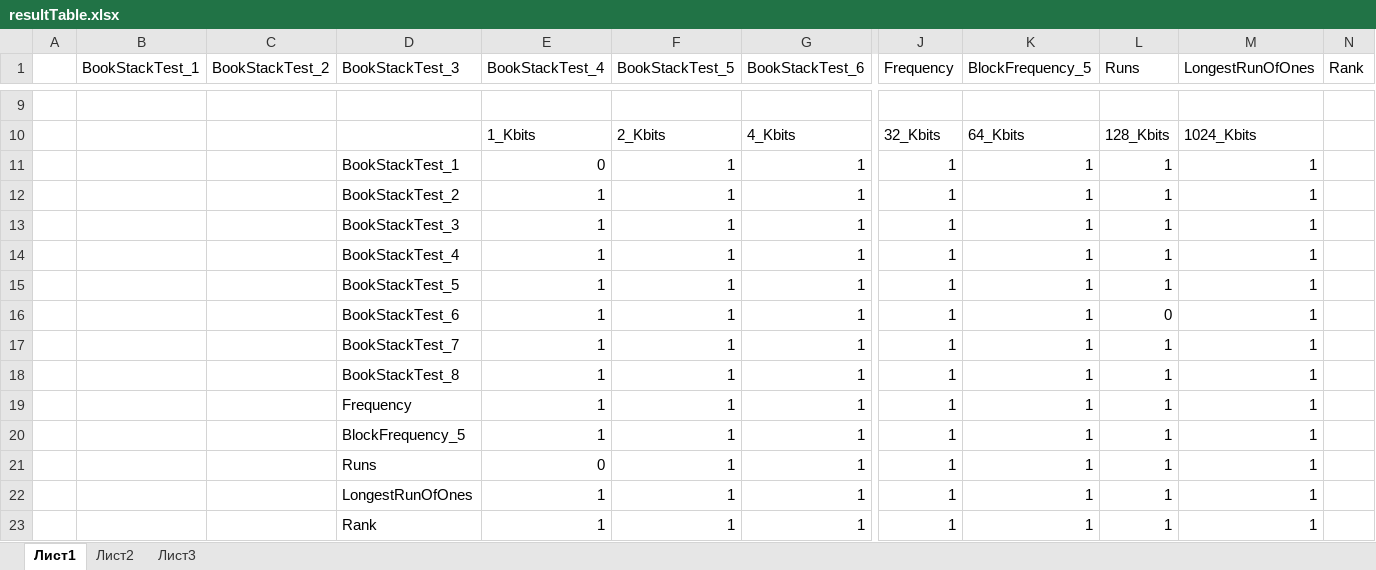
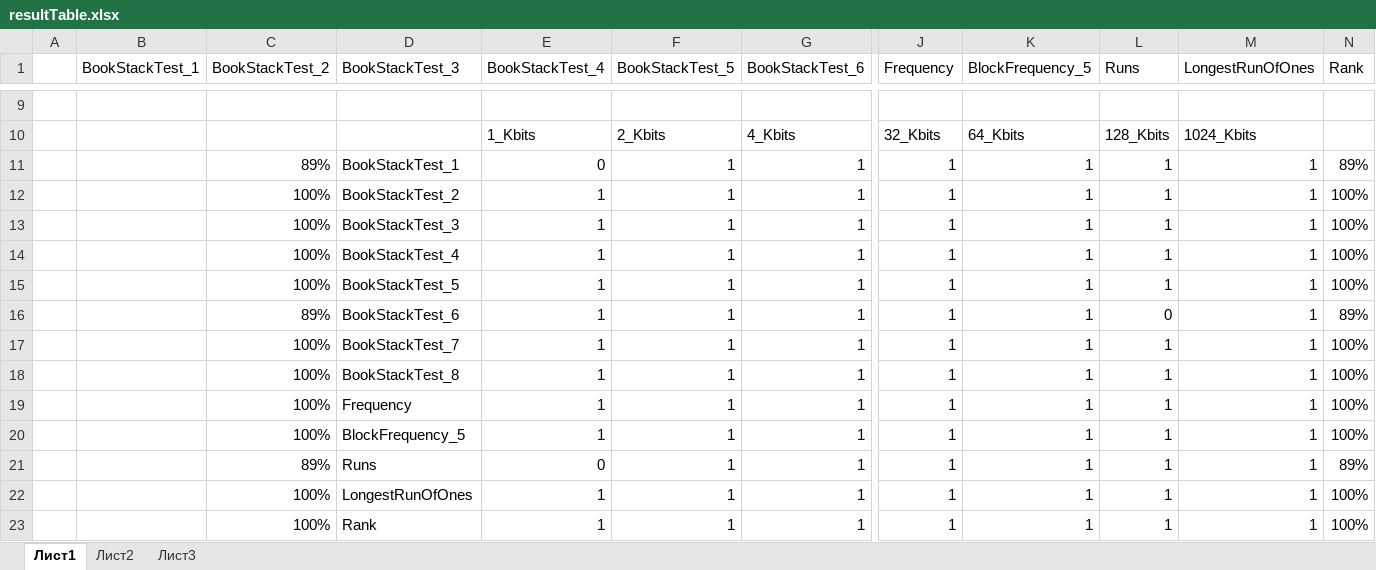
Before and after one commit to lipaboy/RandomSequences, an Excel workbook: results/beacon/resultTable.xlsx, sheet Лист1, drawn as a sheet; only a part is shown, gaps mark what is left out; values as stored, in another font and other column widths than the file's, no borders; charts and pictures not drawn; removed rows and columns are numbered as before the commit, all else as after; rows hold the shown columns only; the diff covers the shown part only; the diff names each change by its address in the sheet, - before the commit and + after, or states it on an @@ line.

Commit message:
Update results.xlsx in beacon

```diff
--- a/results/beacon/resultTable.xlsx (sheet Лист1)
+++ b/results/beacon/resultTable.xlsx (sheet Лист1)
-row 11:  |  |  | BookStackTest_1 | 0 | 1 | 1 | 1 | 1 | 1 | 1
-row 12:  |  |  | BookStackTest_2 | 1 | 1 | 1 | 1 | 1 | 1 | 1
+row 11:  |  | 89% | BookStackTest_1 | 0 | 1 | 1 | 1 | 1 | 1 | 1 | 89%
+row 12:  |  | 100% | BookStackTest_2 | 1 | 1 | 1 | 1 | 1 | 1 | 1 | 100%
-C13:C15 (BookStackTest_2): (empty)
+C13:C15 (BookStackTest_2): 100%
-N13:N15 (Rank): (empty)
+N13:N15 (Rank): 100%
-C16 (BookStackTest_2): (empty)
+C16 (BookStackTest_2): 89%
-N16 (Rank): (empty)
+N16 (Rank): 89%
-C17:C20 (BookStackTest_2): (empty)
+C17:C20 (BookStackTest_2): 100%
-N17:N20 (Rank): (empty)
+N17:N20 (Rank): 100%
-C21 (BookStackTest_2): (empty)
+C21 (BookStackTest_2): 89%
-N21 (Rank): (empty)
+N21 (Rank): 89%
-C22:C23 (BookStackTest_2): (empty)
+C22:C23 (BookStackTest_2): 100%
-N22:N23 (Rank): (empty)
+N22:N23 (Rank): 100%
```
Also changed, not shown: 25 added rows and 18 edited cells elsewhere in this sheet, charts or pictures.
